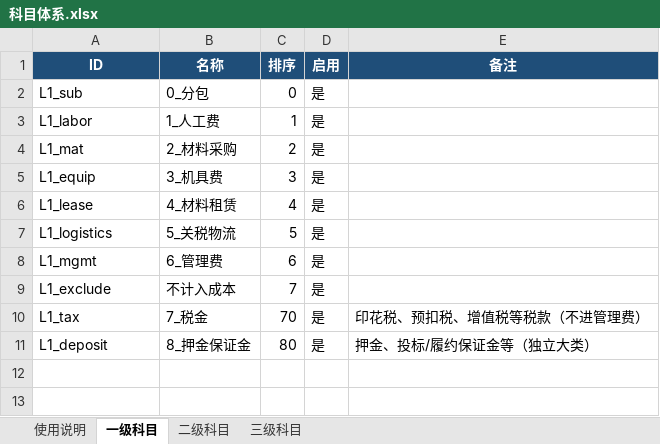
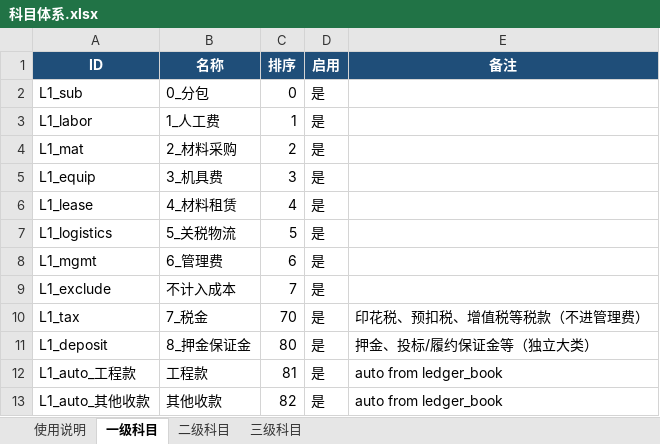
Before and after one commit to yeelvus/cost-analyzer, an Excel workbook: 12_财务数据/财务付款数据/learn_classify/data/科目体系.xlsx, sheet 一级科目, drawn as a sheet; values as stored, in another font and other column widths than the file's, no borders; the diff names each change by its address in the sheet, - before the commit and + after, or states it on an @@ line.

```diff
--- a/12_财务数据/财务付款数据/learn_classify/data/科目体系.xlsx (sheet 一级科目)
+++ b/12_财务数据/财务付款数据/learn_classify/data/科目体系.xlsx (sheet 一级科目)
+row 12: L1_auto_工程款 | 工程款 | 81 | 是 | auto from ledger_book
+row 13: L1_auto_其他收款 | 其他收款 | 82 | 是 | auto from ledger_book
```
Also changed, not shown: sheet 二级科目, 16 other files.
